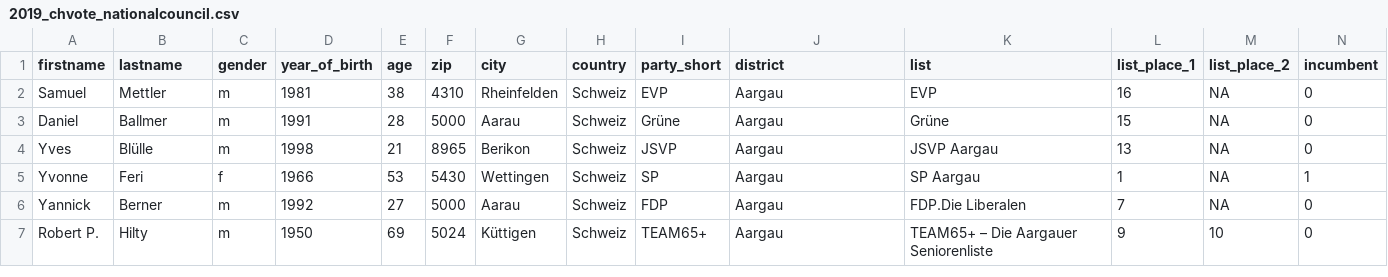
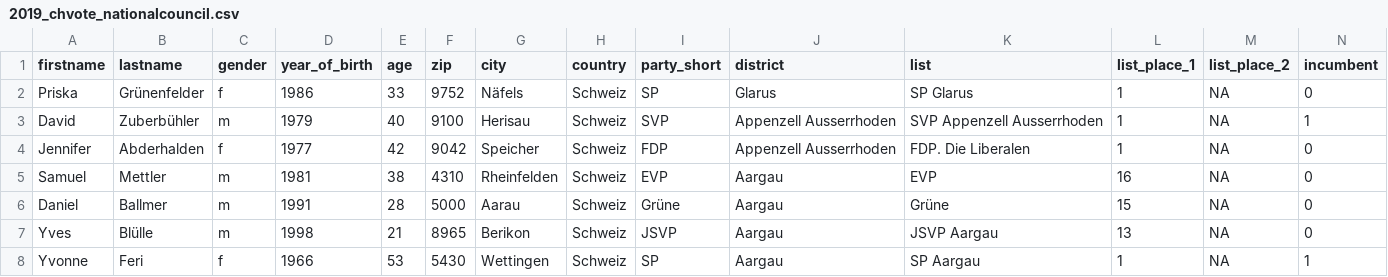
Before and after one commit to DigDemLab/chvote19_accounts, a CSV file: 2019_chvote_nationalcouncil.csv, drawn as a sheet; only a part is shown; the shorter side is filled out with more unchanged rows; rows hold the shown columns only; the diff names each change by its address in the sheet, - before the commit and + after, or states it on an @@ line.

Commit message:
Update 2019_chvote_nationalcouncil.csv

```diff
--- a/2019_chvote_nationalcouncil.csv
+++ b/2019_chvote_nationalcouncil.csv
+row 2: Priska | Grünenfelder | f | 1986 | 33 | 9752 | Näfels | Schweiz | SP | Glarus | SP Glarus | 1 | NA | 0
+row 3: David | Zuberbühler | m | 1979 | 40 | 9100 | Herisau | Schweiz | SVP | Appenzell Ausserrhoden | SVP Appenzell Ausserrhoden | 1 | NA | 1
+row 4: Jennifer | Abderhalden | f | 1977 | 42 | 9042 | Speicher | Schweiz | FDP | Appenzell Ausserrhoden | FDP. Die Liberalen | 1 | NA | 0
```
